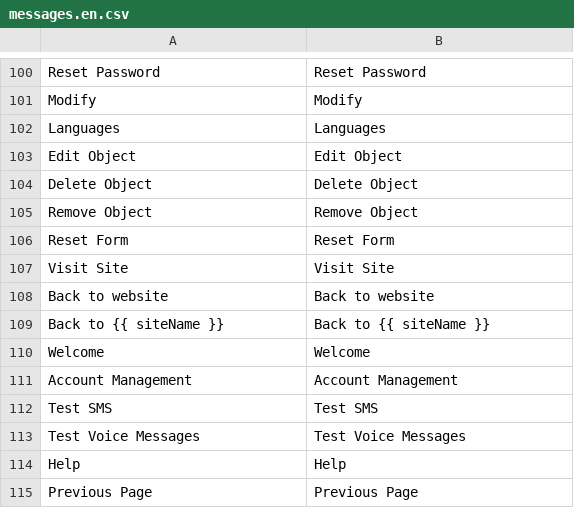
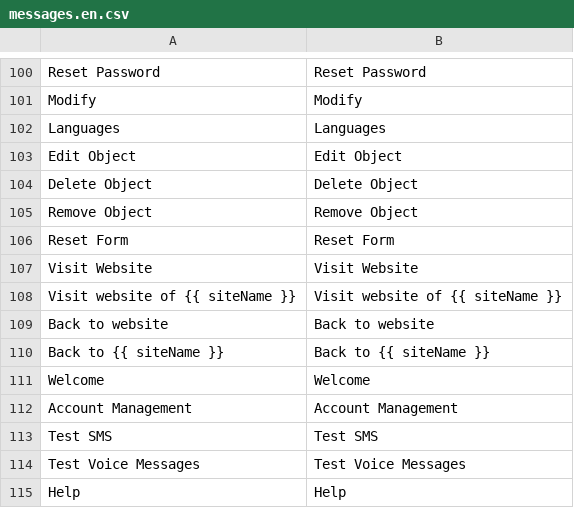
Before and after one commit to locomotivemtl/charcoal-admin, a CSV file: translations/messages.en.csv, drawn as a sheet; only a part is shown, gaps mark what is left out; the shorter side is filled out with more unchanged rows; removed rows and columns are numbered as before the commit, all else as after; the diff names each change by its address in the sheet, - before the commit and + after, or states it on an @@ line.

```diff
--- a/translations/messages.en.csv
+++ b/translations/messages.en.csv
-row 107: Visit Site | Visit Site
+row 107: Visit Website | Visit Website
+row 108: Visit website of {{ siteName }} | Visit website of {{ siteName }}
```
Also changed, not shown: translations/messages.fr.csv, 3 other files.
